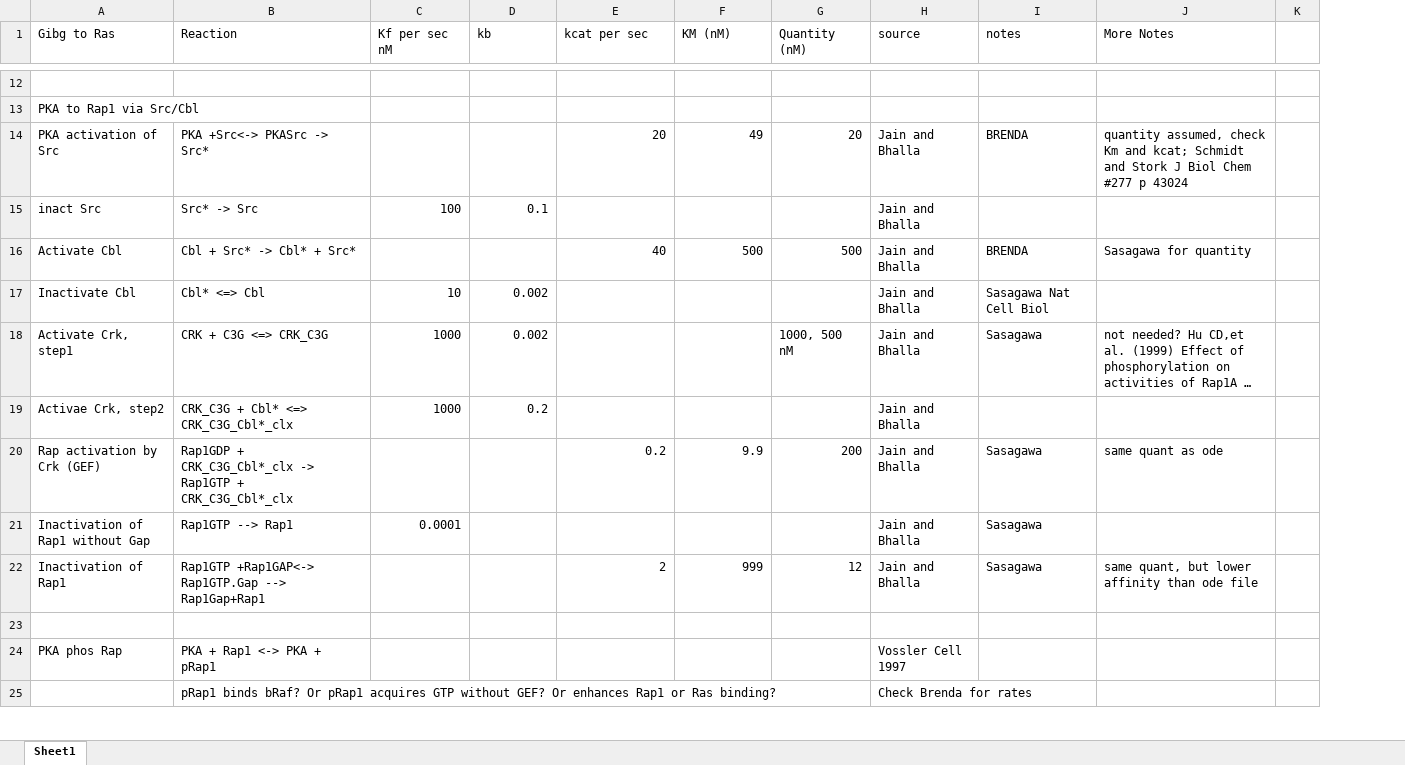
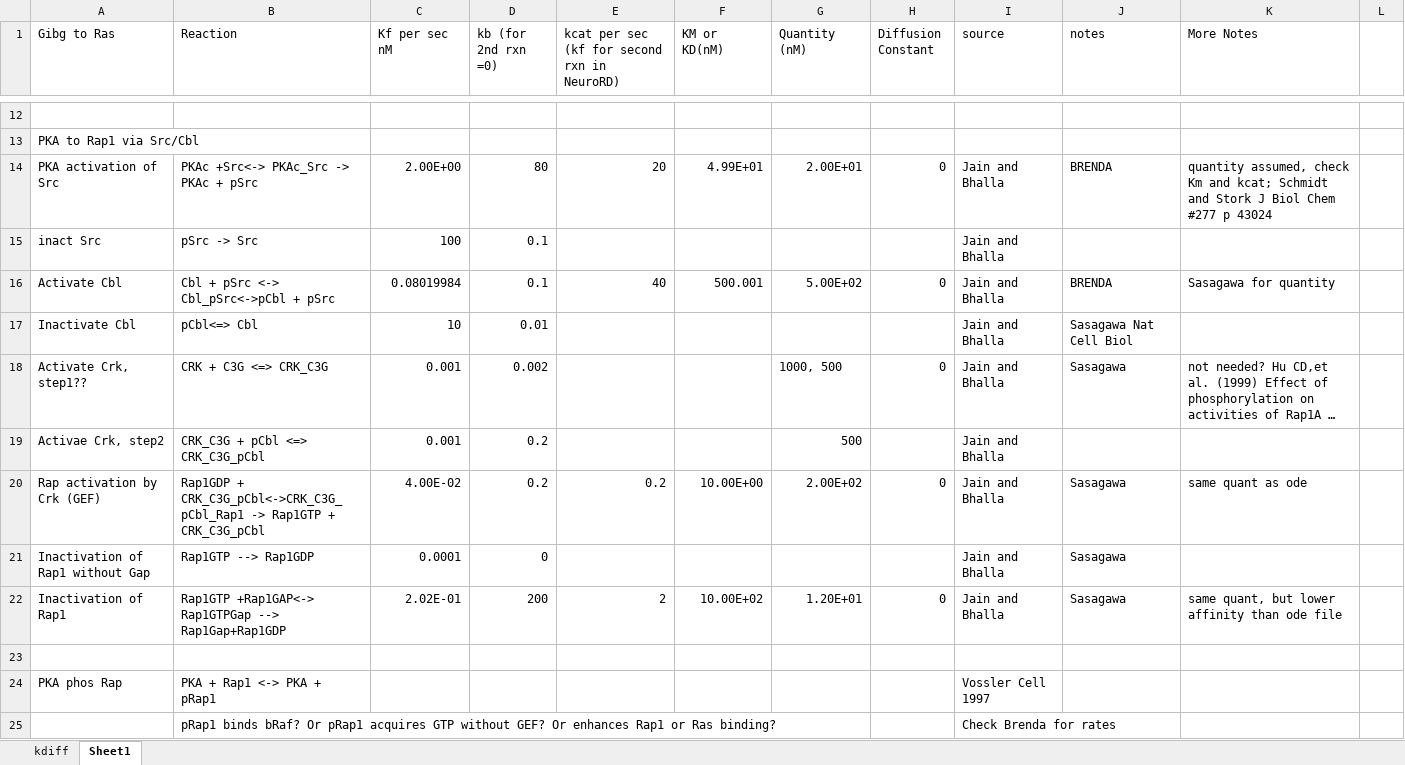
Before and after one commit to neurord/ERK, an Excel workbook: ErkParams.xlsx, sheet Sheet1, drawn as a sheet; only a part is shown, gaps mark what is left out; long unchanged cells end in …; values as stored, in another font and other column widths than the file's, no cell formats; removed rows and columns are numbered as before the commit, all else as after; the diff covers the shown part only; the diff names each change by its address in the sheet, - before the commit and + after, or states it on an @@ line.

```diff
--- a/ErkParams.xlsx (sheet Sheet1)
+++ b/ErkParams.xlsx (sheet Sheet1)
+sheet tab: kdiff
+column H (Diffusion Constant), rows 14-22: 0 |  | 0 |  | 0 |  | 0 |  | 0
-column K, empty
+column L, empty
-D1: kb
+D1: kb (for 2nd rxn =0)
-E1: kcat per sec
+E1: kcat per sec (kf for second rxn in NeuroRD)
-F1: KM (nM)
+F1: KM or KD(nM)
-B14 (Reaction): PKA +Src<-> PKASrc -> Src*
+B14 (Reaction): PKAc +Src<-> PKAc_Src -> PKAc + pSrc
-C14 (Kf per sec nM): (empty)
+C14 (Kf per sec nM): 2.00E+00
-D14 (kb (for 2nd rxn =0)): (empty)
+D14 (kb (for 2nd rxn =0)): 80
-F14 (KM or KD(nM)): 49
+F14 (KM or KD(nM)): 4.99E+01
-G14 (Quantity (nM)): 20
+G14 (Quantity (nM)): 2.00E+01
-B15 (Reaction): Src* -> Src
+B15 (Reaction): pSrc -> Src
-B16 (Reaction): Cbl + Src* -> Cbl* + Src*
+B16 (Reaction): Cbl + pSrc <-> Cbl_pSrc<->pCbl + pSrc
-C16 (Kf per sec nM): (empty)
+C16 (Kf per sec nM): 0.08019984
-D16 (kb (for 2nd rxn =0)): (empty)
+D16 (kb (for 2nd rxn =0)): 0.1
-F16 (KM or KD(nM)): 500
+F16 (KM or KD(nM)): 500.001
-G16 (Quantity (nM)): 500
+G16 (Quantity (nM)): 5.00E+02
-B17 (Reaction): Cbl* <=> Cbl
+B17 (Reaction): pCbl<=> Cbl
-D17 (kb (for 2nd rxn =0)): 0.002
+D17 (kb (for 2nd rxn =0)): 0.01
-A18 (Gibg to Ras): Activate Crk, step1
+A18 (Gibg to Ras): Activate Crk, step1??
-C18:C19 (Kf per sec nM): 1000
+C18:C19 (Kf per sec nM): 0.001
-G18 (Quantity (nM)): 1000, 500 nM
+G18 (Quantity (nM)): 1000, 500
-B19 (Reaction): CRK_C3G + Cbl* <=> CRK_C3G_Cbl*_clx
+B19 (Reaction): CRK_C3G + pCbl <=> CRK_C3G_pCbl
-G19 (Quantity (nM)): (empty)
+G19 (Quantity (nM)): 500
-B20 (Reaction): Rap1GDP + CRK_C3G_Cbl*_clx -> Rap1GTP + CRK_C3G_Cbl*_clx
+B20 (Reaction): Rap1GDP + CRK_C3G_pCbl<->CRK_C3G_pCbl_Rap1 -> Rap1GTP + CRK_C3G_pCbl
-C20 (Kf per sec nM): (empty)
+C20 (Kf per sec nM): 4.00E-02
-D20 (kb (for 2nd rxn =0)): (empty)
+D20 (kb (for 2nd rxn =0)): 0.2
-F20 (KM or KD(nM)): 9.9
+F20 (KM or KD(nM)): 10.00E+00
-G20 (Quantity (nM)): 200
+G20 (Quantity (nM)): 2.00E+02
-B21 (Reaction): Rap1GTP --> Rap1
+B21 (Reaction): Rap1GTP --> Rap1GDP
-D21 (kb (for 2nd rxn =0)): (empty)
+D21 (kb (for 2nd rxn =0)): 0
-B22 (Reaction): Rap1GTP +Rap1GAP<-> Rap1GTP.Gap --> Rap1Gap+Rap1
+B22 (Reaction): Rap1GTP +Rap1GAP<-> Rap1GTPGap --> Rap1Gap+Rap1GDP
-C22 (Kf per sec nM): (empty)
+C22 (Kf per sec nM): 2.02E-01
-D22 (kb (for 2nd rxn =0)): (empty)
+D22 (kb (for 2nd rxn =0)): 200
-F22 (KM or KD(nM)): 999
+F22 (KM or KD(nM)): 10.00E+02
-G22 (Quantity (nM)): 12
+G22 (Quantity (nM)): 1.20E+01
```
Also changed, not shown: 7 added rows, 7 removed rows and 41 edited cells elsewhere in this sheet, cell formats, 4 other files.
